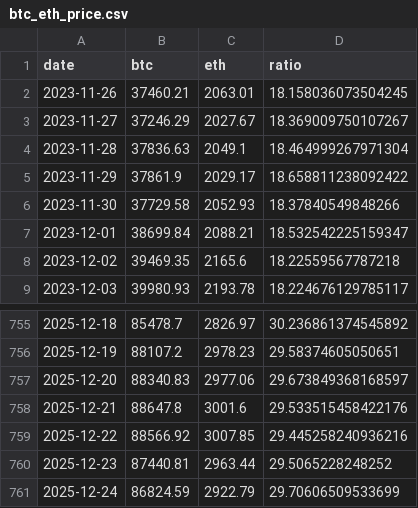
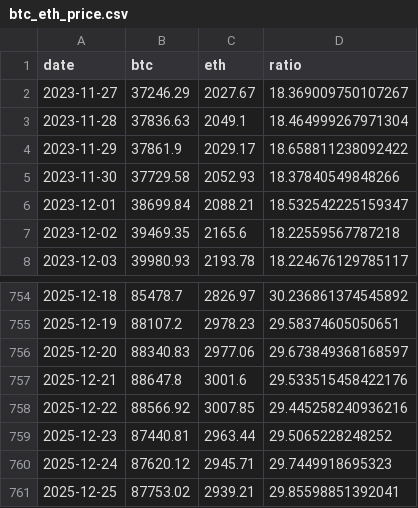
Before and after one commit to RoundBearChoi/btc_eth_statistics, a CSV file: src/btc_eth_price.csv, drawn as a sheet; only a part is shown, gaps mark what is left out.

```diff
--- a/src/btc_eth_price.csv
+++ b/src/btc_eth_price.csv
@@ -1,3 +1,2 @@
 date,btc,eth,ratio
-2023-11-26,37460.21,2063.01,18.158036073504245
 2023-11-27,37246.29,2027.67,18.369009750107267
@@ -760,2 +759,3 @@ date,btc,eth,ratio
 2025-12-23,87440.81,2963.44,29.5065228248252
-2025-12-24,86824.59,2922.79,29.70606509533699
+2025-12-24,87620.12,2945.71,29.7449918695323
+2025-12-25,87753.02,2939.21,29.85598851392041
```
Also changed, not shown: 5 other files.
